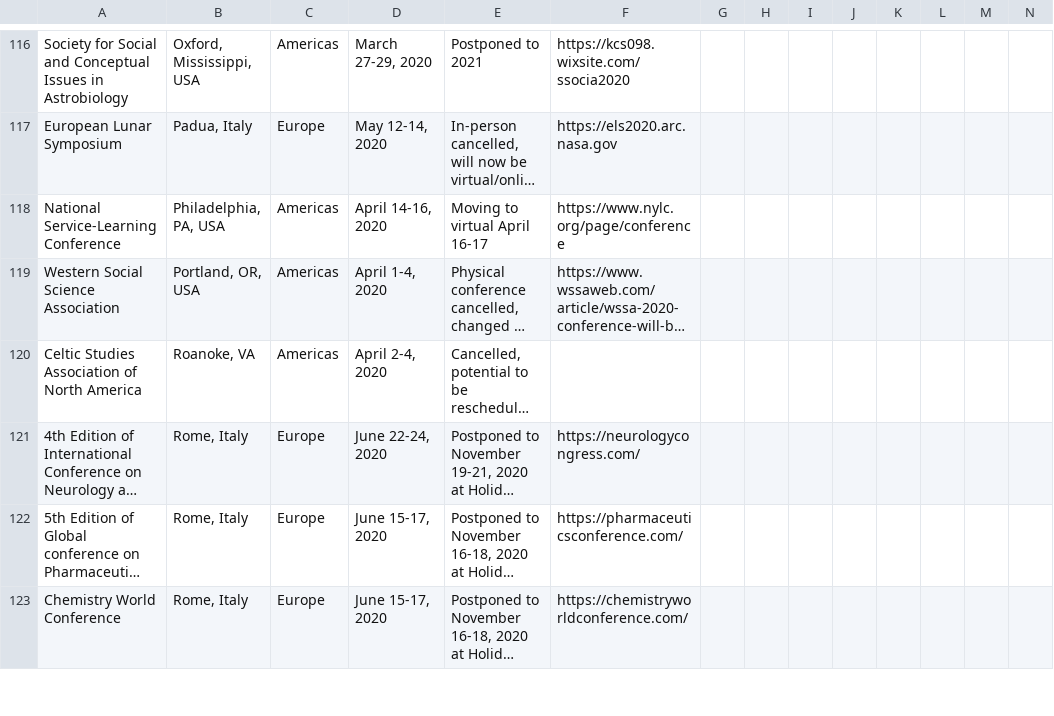
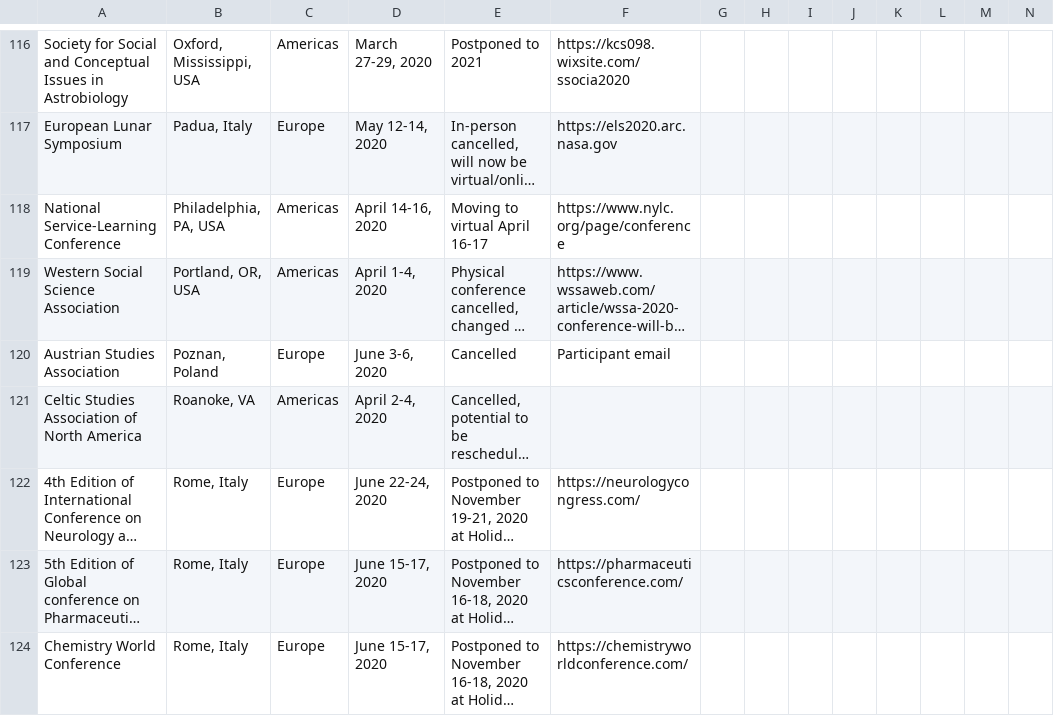
Before and after one commit to WeileiZeng/Cancelled-Academic-Conferences, a CSV file: conferences.csv, drawn as a sheet; only a part is shown, gaps mark what is left out; long unchanged cells end in …; rows hold the shown columns only; the diff names each change by its address in the sheet, - before the commit and + after, or states it on an @@ line.

```diff
--- a/conferences.csv
+++ b/conferences.csv
+row 120: Austrian Studies Association | Poznan, Poland | Europe | June 3-6, 2020 | Cancelled | Participant email
```
Also changed, not shown: 2 other files.
